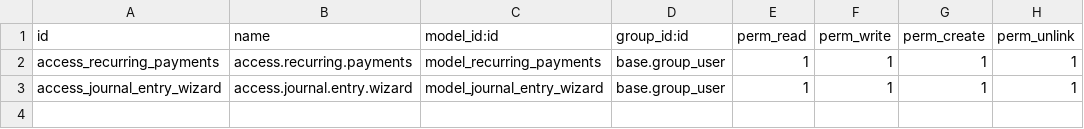
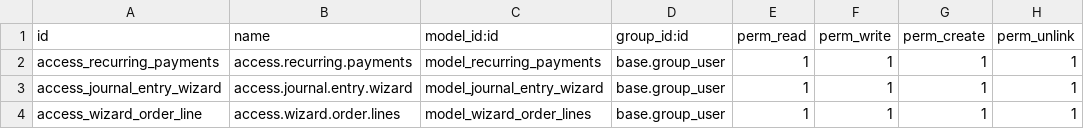
Before and after one commit to ayanakunju/odoo-18, a CSV file: recurring_payments/security/ir.model.access.csv, drawn as a sheet.

```diff
--- a/recurring_payments/security/ir.model.access.csv
+++ b/recurring_payments/security/ir.model.access.csv
@@ -3 +3,2 @@ access_recurring_payments,access.recurring.payments,model_recurring_payments,bas
 access_journal_entry_wizard,access.journal.entry.wizard,model_journal_entry_wizard,base.group_user,1,1,1,1
+access_wizard_order_line,access.wizard.order.lines,model_wizard_order_lines,base.group_user,1,1,1,1
```
Also changed, not shown: 5 other files.
